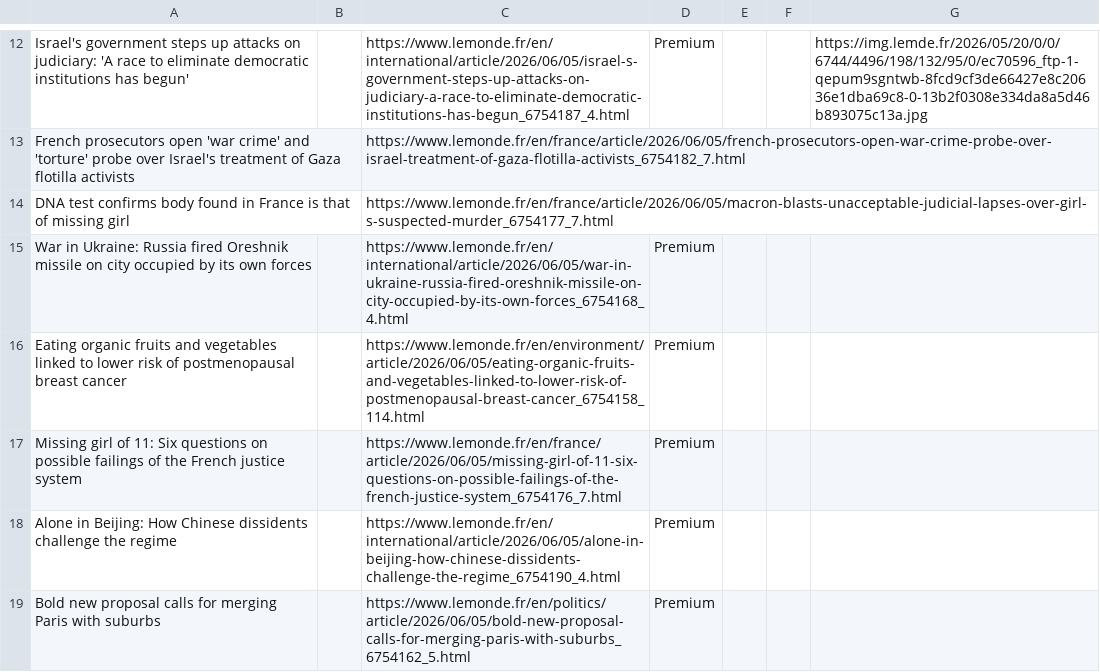
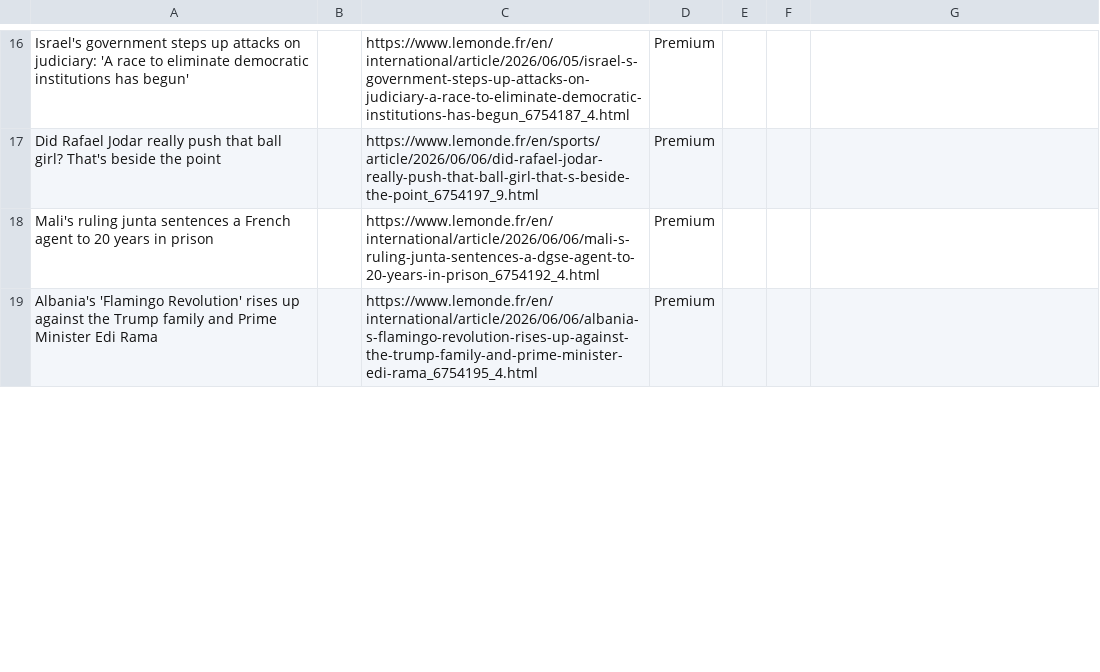
Before and after one commit to XiumeiDong/homework-07, a CSV file: le_monde_articles.csv, drawn as a sheet; only a part is shown, gaps mark what is left out; removed rows and columns are numbered as before the commit, all else as after; the diff covers the shown part only; the diff names each change by its address in the sheet, - before the commit and + after, or states it on an @@ line.

```diff
--- a/le_monde_articles.csv
+++ b/le_monde_articles.csv
-G16: https://img.lemde.fr/2026/05/20/0/0/6744/4496/198/132/95/0/ec70596_ftp-1-qepum9sgntwb-8fcd9cf3de66427e8c20636e1dba69c8-0-13b2f0308e334da8a5d46b893075c13a.jpg
+G16: (empty)
-row 13: French prosecutors open 'war crime' and 'torture' probe over Israel's treatment of Gaza flotilla activists |  | https://www.lemonde.fr/en/france/article/2026/06/05/french-prosecutors-open-war-crime-probe-over-israel-treatment-of-gaza-flotilla-activists_6754182_7.html
-row 14: DNA test confirms body found in France is that of missing girl |  | https://www.lemonde.fr/en/france/article/2026/06/05/macron-blasts-unacceptable-judicial-lapses-over-girl-s-suspected-murder_6754177_7.html
-row 15: War in Ukraine: Russia fired Oreshnik missile on city occupied by its own forces |  | https://www.lemonde.fr/en/international/article/2026/06/05/war-in-ukraine-russia-fired-oreshnik-missile-on-city-occupied-by-its-own-forces_6754168_4.html | Premium
-A17: Eating organic fruits and vegetables linked to lower risk of postmenopausal breast cancer
+A17: Did Rafael Jodar really push that ball girl? That's beside the point
-C17: https://www.lemonde.fr/en/environment/article/2026/06/05/eating-organic-fruits-and-vegetables-linked-to-lower-risk-of-postmenopausal-breast-cancer_6754158_114.html
+C17: https://www.lemonde.fr/en/sports/article/2026/06/06/did-rafael-jodar-really-push-that-ball-girl-that-s-beside-the-point_6754197_9.html
-A18: Missing girl of 11: Six questions on possible failings of the French justice system
+A18: Mali's ruling junta sentences a French agent to 20 years in prison
-C18: https://www.lemonde.fr/en/france/article/2026/06/05/missing-girl-of-11-six-questions-on-possible-failings-of-the-french-justice-system_6754176_7.html
+C18: https://www.lemonde.fr/en/international/article/2026/06/06/mali-s-ruling-junta-sentences-a-dgse-agent-to-20-years-in-prison_6754192_4.html
-A19: Alone in Beijing: How Chinese dissidents challenge the regime
+A19: Albania's 'Flamingo Revolution' rises up against the Trump family and Prime Minister Edi Rama
-C19: https://www.lemonde.fr/en/international/article/2026/06/05/alone-in-beijing-how-chinese-dissidents-challenge-the-regime_6754190_4.html
+C19: https://www.lemonde.fr/en/international/article/2026/06/06/albania-s-flamingo-revolution-rises-up-against-the-trump-family-and-prime-minister-edi-rama_6754195_4.html
-row 19: Bold new proposal calls for merging Paris with suburbs |  | https://www.lemonde.fr/en/politics/article/2026/06/05/bold-new-proposal-calls-for-merging-paris-with-suburbs_6754162_5.html | Premium
```
Also changed, not shown: 11 added rows, 7 removed rows and 36 edited cells elsewhere in this file.
